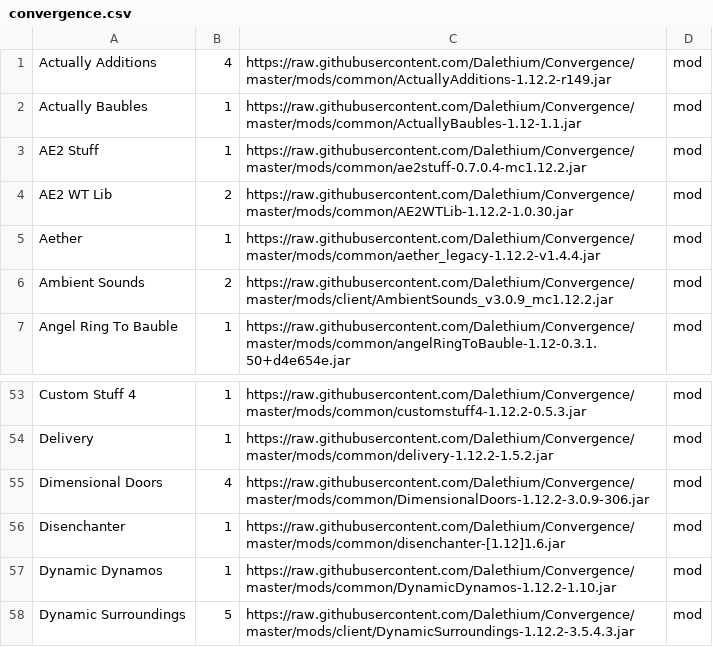
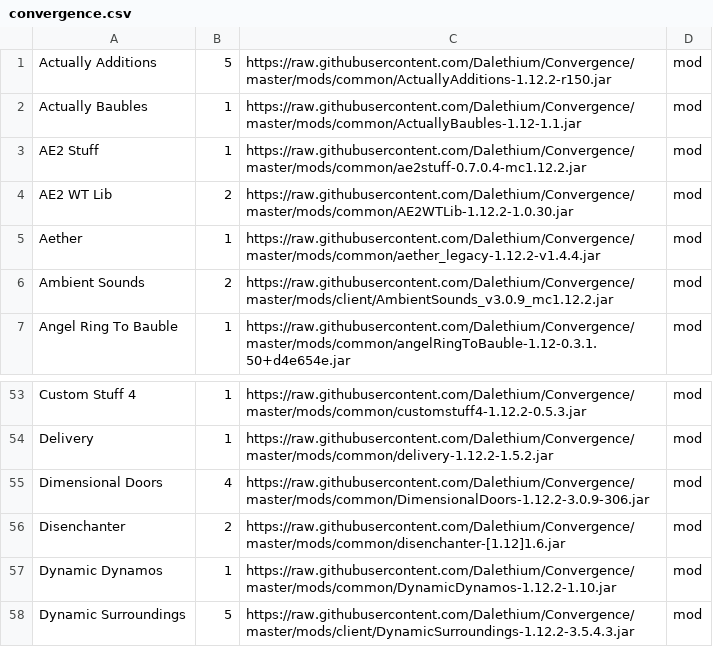
Before and after one commit to Dalethium/Convergence, a CSV file: convergence.csv, drawn as a sheet; only a part is shown, gaps mark what is left out.

```diff
--- a/convergence.csv
+++ b/convergence.csv
@@ -1,2 +1,2 @@
-Actually Additions,4,https://raw.githubusercontent.com/Dalethium/Convergence/master/mods/common/ActuallyAdditions-1.12.2-r149.jar,mod
+Actually Additions,5,https://raw.githubusercontent.com/Dalethium/Convergence/master/mods/common/ActuallyAdditions-1.12.2-r150.jar,mod
 Actually Baubles,1,https://raw.githubusercontent.com/Dalethium/Convergence/master/mods/common/ActuallyBaubles-1.12-1.1.jar,mod
@@ -55,3 +55,3 @@ Delivery,1,https://raw.githubusercontent.com/Dalethium/Convergence/master/mods/c
 Dimensional Doors,4,https://raw.githubusercontent.com/Dalethium/Convergence/master/mods/common/DimensionalDoors-1.12.2-3.0.9-306.jar,mod
-Disenchanter,1,https://raw.githubusercontent.com/Dalethium/Convergence/master/mods/common/disenchanter-[1.12]1.6.jar,mod
+Disenchanter,2,https://raw.githubusercontent.com/Dalethium/Convergence/master/mods/common/disenchanter-[1.12]1.6.jar,mod
 Dynamic Dynamos,1,https://raw.githubusercontent.com/Dalethium/Convergence/master/mods/common/DynamicDynamos-1.12.2-1.10.jar,mod
```
Also changed, not shown: 2 other files.
